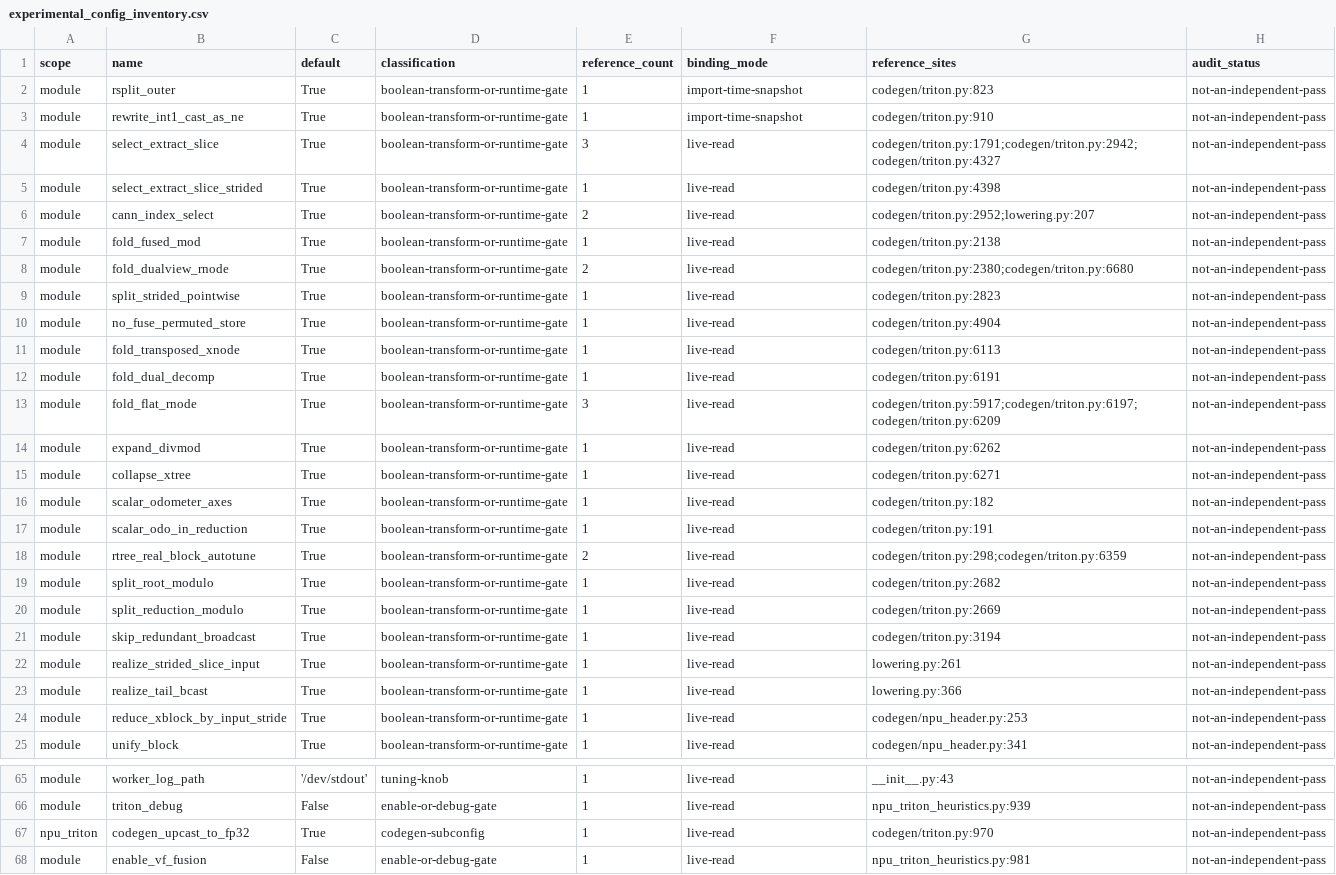
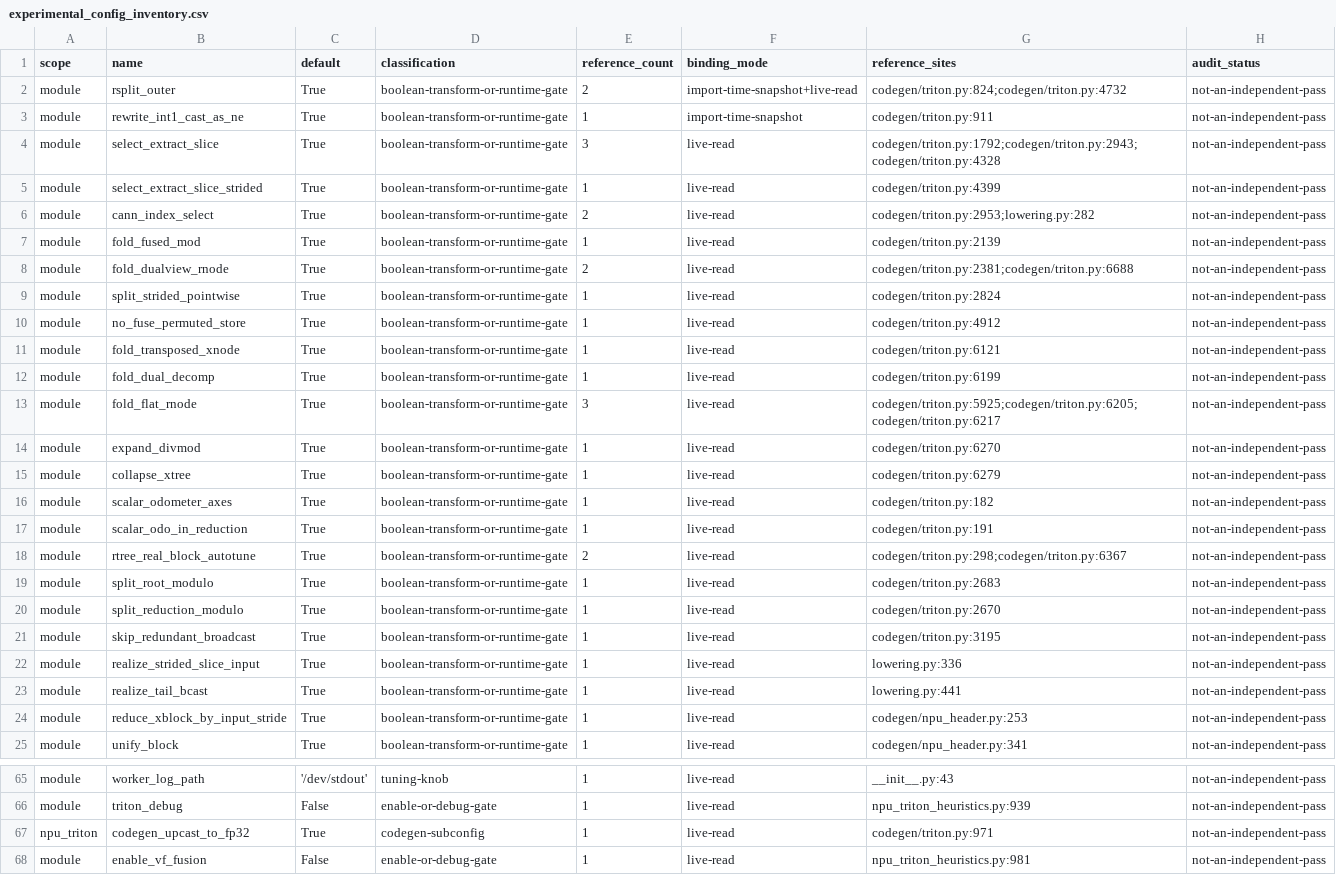
Before and after one commit to Beaver2323/Subgraph-Fusion-Pass-Optimization, a CSV file: report/triton_experimental_20260826/experimental_config_inventory.csv, drawn as a sheet; only a part is shown, gaps mark what is left out; the diff covers the shown part only; the diff names each change by its address in the sheet, - before the commit and + after, or states it on an @@ line.

```diff
--- a/report/triton_experimental_20260826/experimental_config_inventory.csv
+++ b/report/triton_experimental_20260826/experimental_config_inventory.csv
-E2 (reference_count): 1
+E2 (reference_count): 2
-F2 (binding_mode): import-time-snapshot
+F2 (binding_mode): import-time-snapshot+live-read
-G2 (reference_sites): codegen/triton.py:823
+G2 (reference_sites): codegen/triton.py:824;codegen/triton.py:4732
-G3 (reference_sites): codegen/triton.py:910
+G3 (reference_sites): codegen/triton.py:911
-G4 (reference_sites): codegen/triton.py:1791;codegen/triton.py:2942;codegen/triton.py:4327
+G4 (reference_sites): codegen/triton.py:1792;codegen/triton.py:2943;codegen/triton.py:4328
-G5 (reference_sites): codegen/triton.py:4398
+G5 (reference_sites): codegen/triton.py:4399
-G6 (reference_sites): codegen/triton.py:2952;lowering.py:207
+G6 (reference_sites): codegen/triton.py:2953;lowering.py:282
-G7 (reference_sites): codegen/triton.py:2138
+G7 (reference_sites): codegen/triton.py:2139
-G8 (reference_sites): codegen/triton.py:2380;codegen/triton.py:6680
+G8 (reference_sites): codegen/triton.py:2381;codegen/triton.py:6688
-G9 (reference_sites): codegen/triton.py:2823
+G9 (reference_sites): codegen/triton.py:2824
-G10 (reference_sites): codegen/triton.py:4904
+G10 (reference_sites): codegen/triton.py:4912
-G11 (reference_sites): codegen/triton.py:6113
+G11 (reference_sites): codegen/triton.py:6121
-G12 (reference_sites): codegen/triton.py:6191
+G12 (reference_sites): codegen/triton.py:6199
-G13 (reference_sites): codegen/triton.py:5917;codegen/triton.py:6197;codegen/triton.py:6209
+G13 (reference_sites): codegen/triton.py:5925;codegen/triton.py:6205;codegen/triton.py:6217
-G14 (reference_sites): codegen/triton.py:6262
+G14 (reference_sites): codegen/triton.py:6270
-G15 (reference_sites): codegen/triton.py:6271
+G15 (reference_sites): codegen/triton.py:6279
-G18 (reference_sites): codegen/triton.py:298;codegen/triton.py:6359
+G18 (reference_sites): codegen/triton.py:298;codegen/triton.py:6367
-G19 (reference_sites): codegen/triton.py:2682
+G19 (reference_sites): codegen/triton.py:2683
-G20 (reference_sites): codegen/triton.py:2669
+G20 (reference_sites): codegen/triton.py:2670
-G21 (reference_sites): codegen/triton.py:3194
+G21 (reference_sites): codegen/triton.py:3195
-G22 (reference_sites): lowering.py:261
+G22 (reference_sites): lowering.py:336
-G23 (reference_sites): lowering.py:366
+G23 (reference_sites): lowering.py:441
-G67 (reference_sites): codegen/triton.py:970
+G67 (reference_sites): codegen/triton.py:971
```
Also changed, not shown: 14 edited cells elsewhere in this file, report/triton_experimental_20260826/experimental_feature_families.csv, report/triton_experimental_20260826/experimental_pass_route_matrix.csv, 28 other files.
